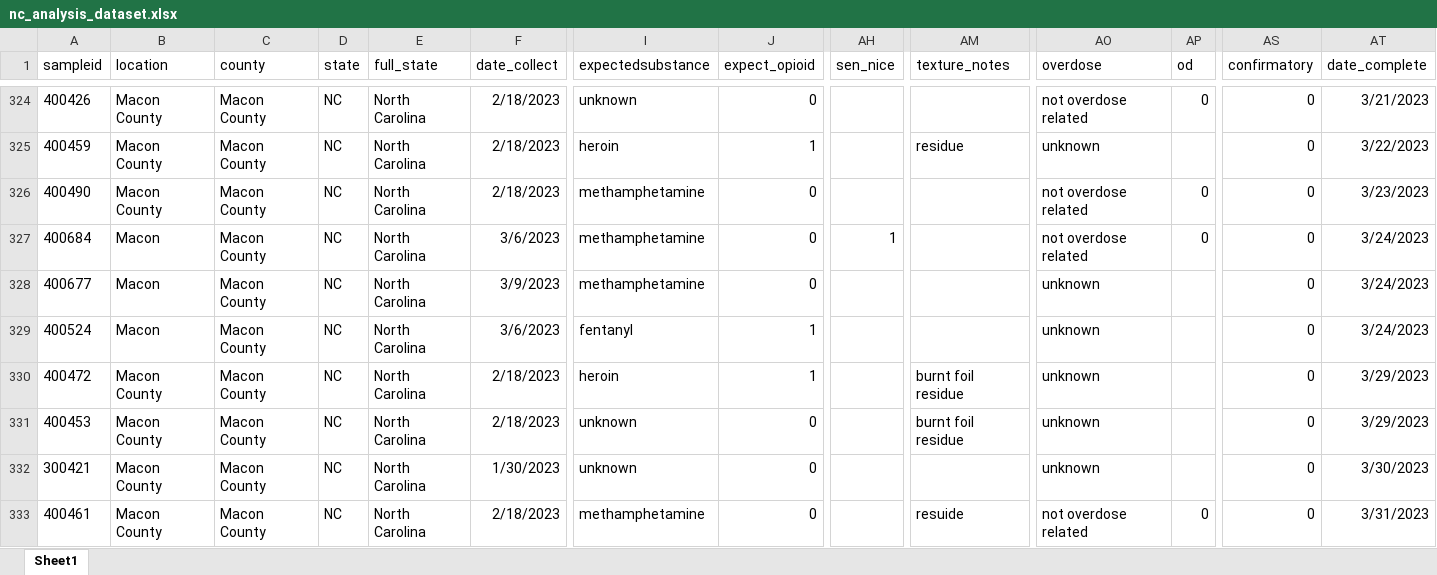
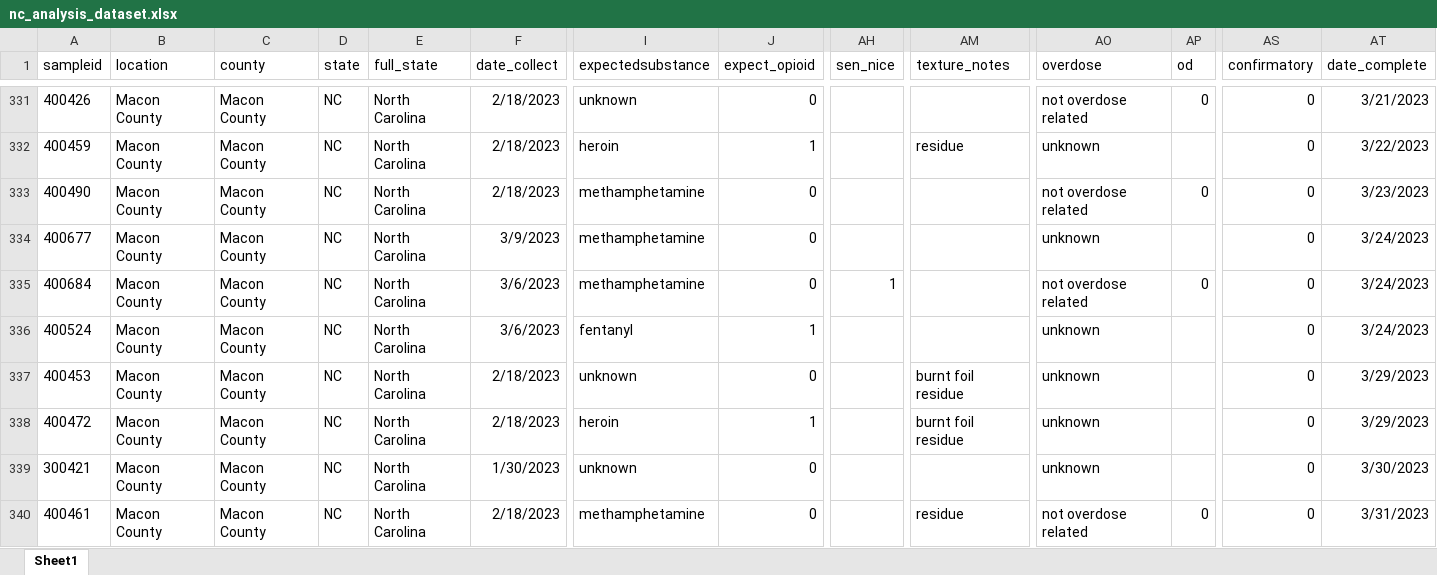
Before and after one commit to opioiddatalab/drugchecking, an Excel workbook: datasets/nc/nc_analysis_dataset.xlsx, sheet Sheet1, drawn as a sheet; only a part is shown, gaps mark what is left out; values as stored, in another font and other column widths than the file's, no borders; removed rows and columns are numbered as before the commit, all else as after; rows hold the shown columns only; the diff covers the shown part only; the diff names each change by its address in the sheet, - before the commit and + after, or states it on an @@ line.

```diff
--- a/datasets/nc/nc_analysis_dataset.xlsx (sheet Sheet1)
+++ b/datasets/nc/nc_analysis_dataset.xlsx (sheet Sheet1)
-row 327: 400684 | Macon | Macon County | NC | North Carolina | 3/6/2023 | methamphetamine | 0 | 1 |  | not overdose related | 0 | 0 | 3/24/2023
-B334 (location): Macon
+B334 (location): Macon County
+row 335: 400684 | Macon County | Macon County | NC | North Carolina | 3/6/2023 | methamphetamine | 0 | 1 |  | not overdose related | 0 | 0 | 3/24/2023
-B336 (location): Macon
+B336 (location): Macon County
@@ row 331 moved to row 337: 400453 @@
-AM340 (texture_notes): resuide
+AM340 (texture_notes): residue
```
Also changed, not shown: 12 added rows, 2 removed rows, 173 moved rows and 81 edited cells elsewhere in this sheet, datasets/nc/nc_lab_detail.xlsx, datasets/selfservice/TN/analysis_dataset.xlsx, 51 other files.
